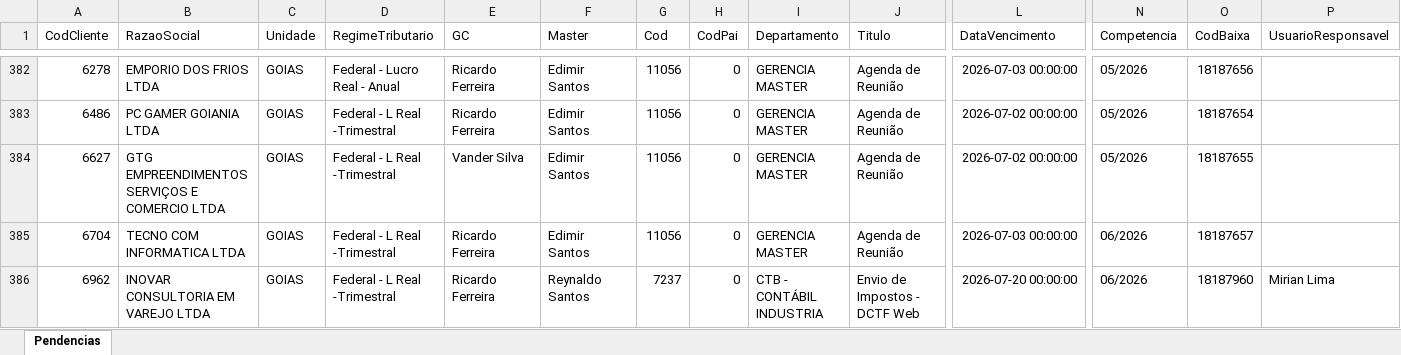
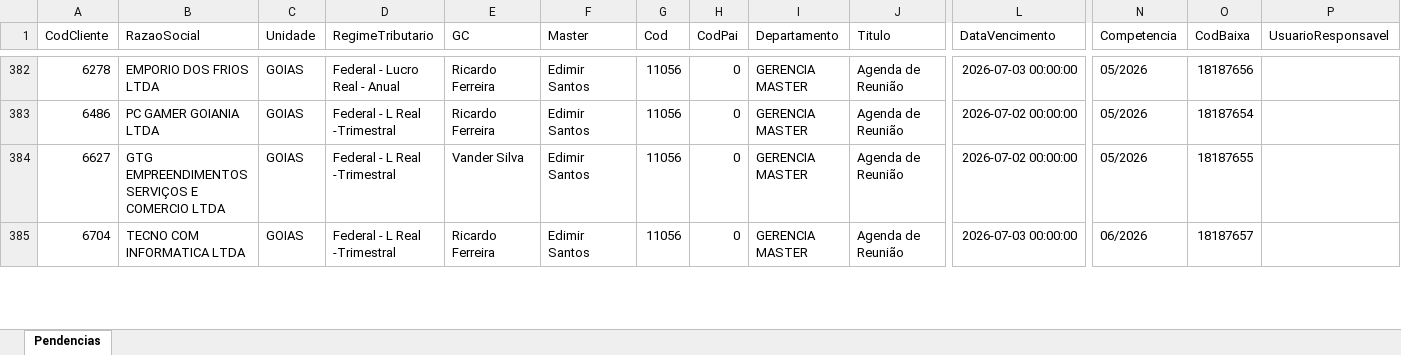
Before and after one commit to willianemanoel/Portal-das-tarefas-teste-, an Excel workbook: dados/base/goias.xlsx, sheet Pendencias, drawn as a sheet; only a part is shown, gaps mark what is left out; values as stored, in another font and other column widths than the file's, no borders; removed rows and columns are numbered as before the commit, all else as after; rows hold the shown columns only; the diff covers the shown part only; the diff names each change by its address in the sheet, - before the commit and + after, or states it on an @@ line.

```diff
--- a/dados/base/goias.xlsx (sheet Pendencias)
+++ b/dados/base/goias.xlsx (sheet Pendencias)
-row 386: 6962 | INOVAR CONSULTORIA EM VAREJO LTDA | GOIAS | Federal - L Real -Trimestral | Ricardo Ferreira | Reynaldo Santos | 7237 | 0 | CTB - CONTÁBIL INDUSTRIA | Envio de Impostos - DCTF Web | 2026-07-20 00:00:00 | 06/2026 | 18187960 | Mirian Lima
```
Also changed, not shown: 4 added rows and 3 removed rows elsewhere in this sheet, dados/base/santos.xlsx, 1 other file.
